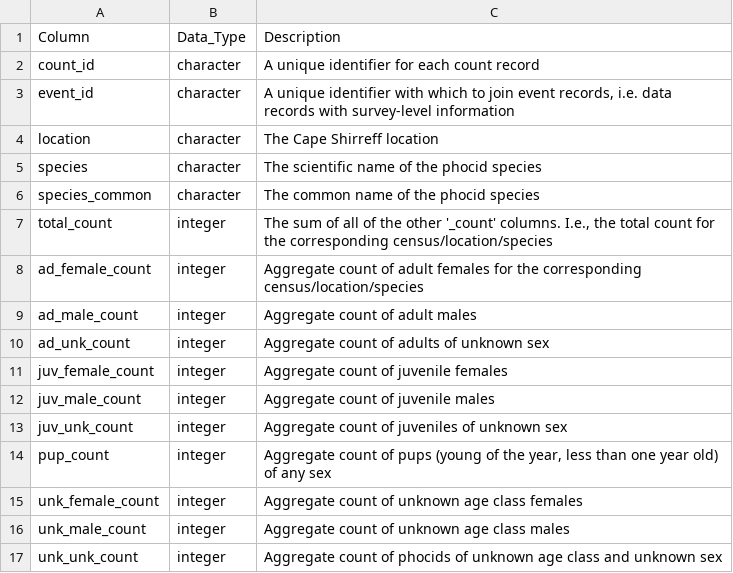
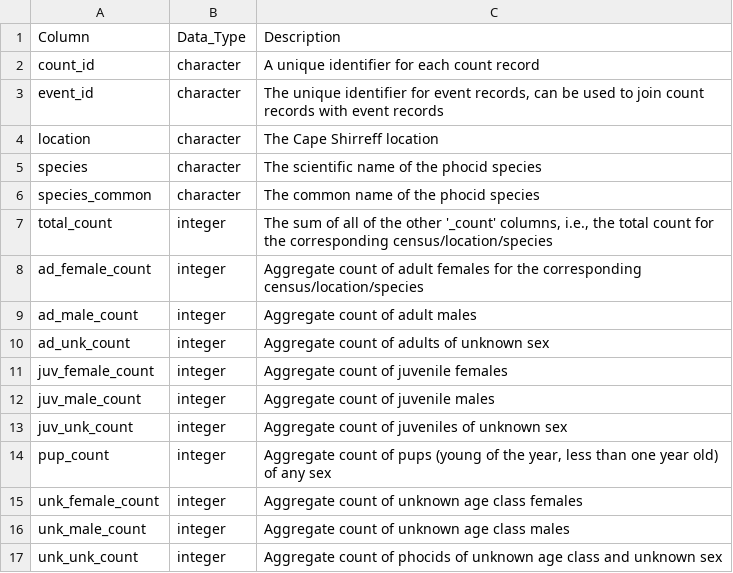
Before and after one commit to us-amlr/cs-phoc, a TSV file: figures/Table1_csphoc.tsv, drawn as a sheet; the diff names each change by its address in the sheet, - before the commit and + after, or states it on an @@ line.

```diff
--- a/figures/Table1_csphoc.tsv
+++ b/figures/Table1_csphoc.tsv
-C3: A unique identifier with which to join event records, i.e. data records with survey-level information
+C3: The unique identifier for event records, can be used to join count records with event records
-C7: …other '_count' columns. I.e., the total…
+C7: …other '_count' columns, i.e., the total…
```
Also changed, not shown: 9 other files.
